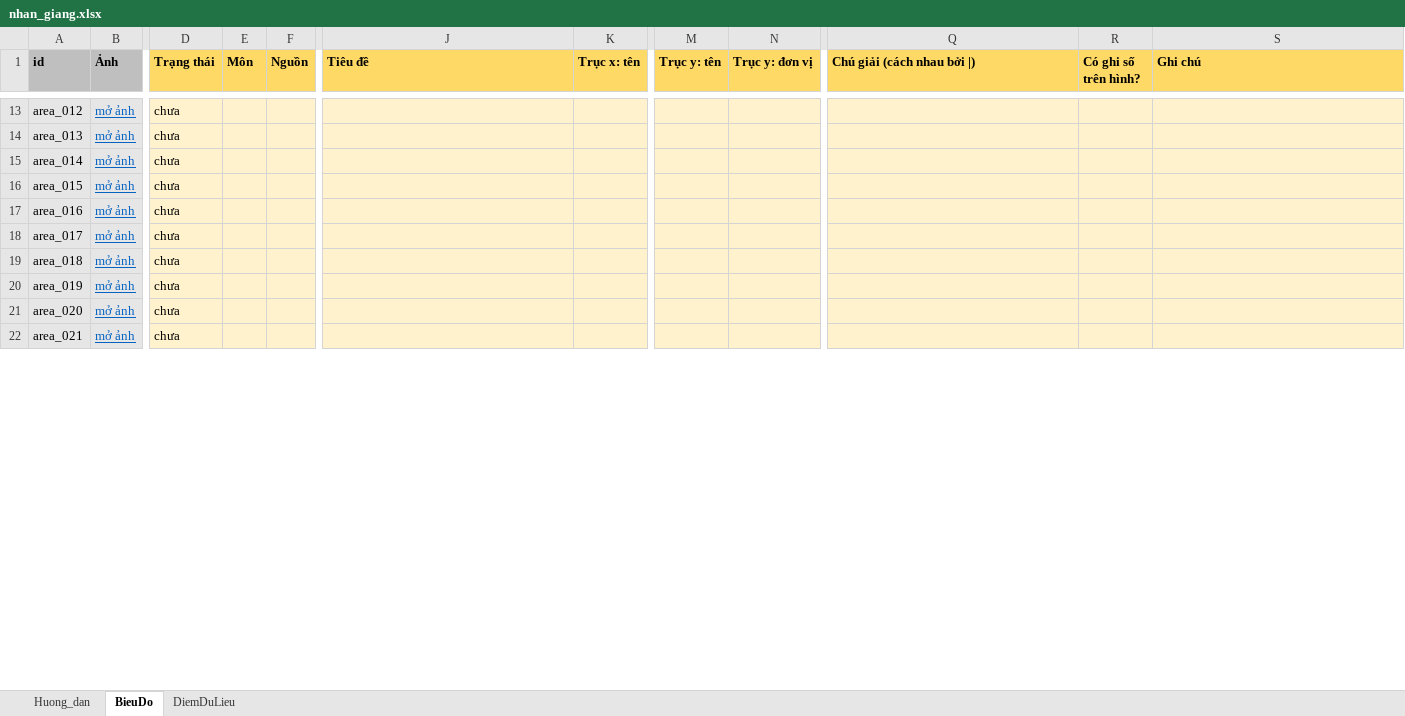
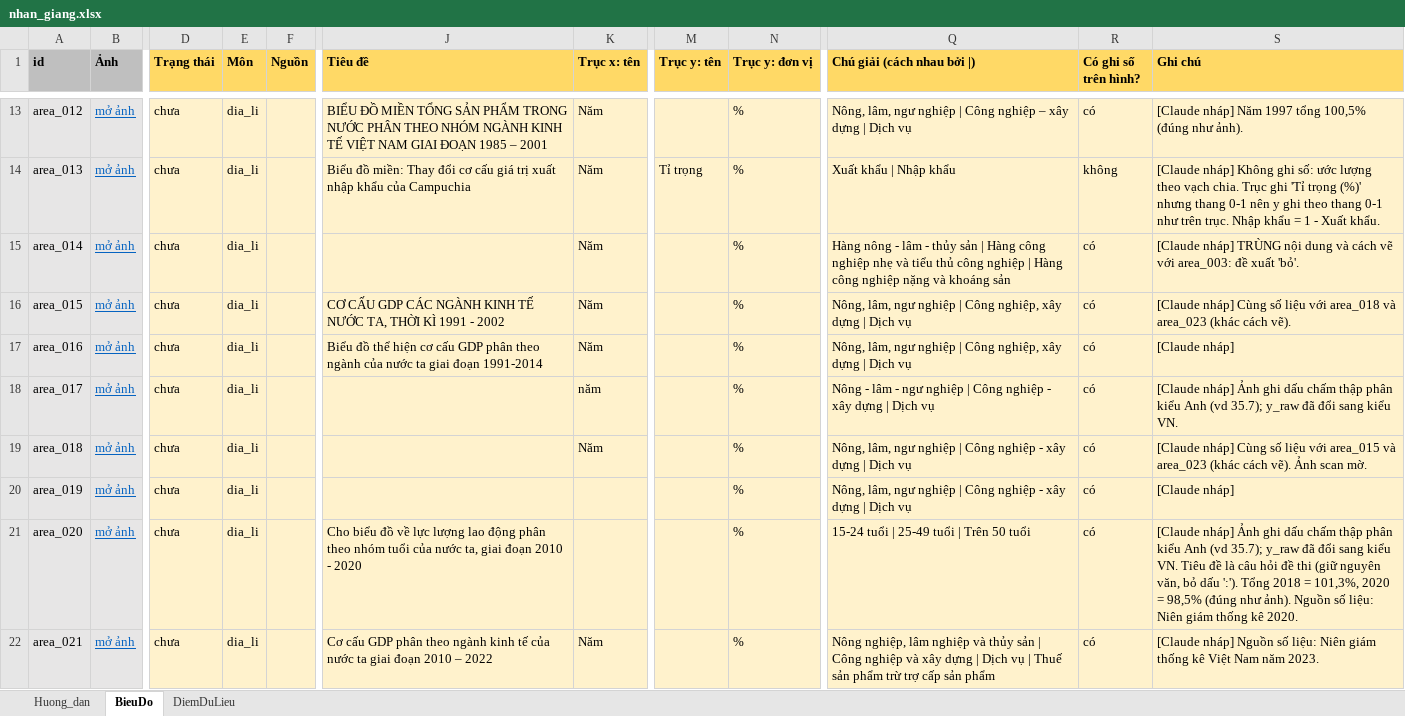
Before and after one commit to dangthihoangnganit6/V-ChartText, an Excel workbook: data/labeling/nhan_giang.xlsx, sheet BieuDo, drawn as a sheet; only a part is shown, gaps mark what is left out; values as stored, in another font and other column widths than the file's, no borders; conditional formats not drawn; the diff covers the shown part only; the diff names each change by its address in the sheet, - before the commit and + after, or states it on an @@ line.

```diff
--- a/data/labeling/nhan_giang.xlsx (sheet BieuDo)
+++ b/data/labeling/nhan_giang.xlsx (sheet BieuDo)
-E13:E22 (Môn): (empty)
+E13:E22 (Môn): dia_li
-J13 (Tiêu đề): (empty)
+J13 (Tiêu đề): BIỂU ĐỒ MIỀN TỔNG SẢN PHẨM TRONG NƯỚC PHÂN THEO NHÓM NGÀNH KINH TẾ VIỆT NAM GIAI ĐOẠN 1985 – 2001
-K13:K17 (Trục x: tên): (empty)
+K13:K17 (Trục x: tên): Năm
-N13:N22 (Trục y: đơn vị): (empty)
+N13:N22 (Trục y: đơn vị): %
-Q13 (Chú giải (cách nhau bởi |)): (empty)
+Q13 (Chú giải (cách nhau bởi |)): Nông, lâm, ngư nghiệp | Công nghiệp – xây dựng | Dịch vụ
-R13 (Có ghi số trên hình?): (empty)
+R13 (Có ghi số trên hình?): có
-S13 (Ghi chú): (empty)
+S13 (Ghi chú): [Claude nháp] Năm 1997 tổng 100,5% (đúng như ảnh).
-J14 (Tiêu đề): (empty)
+J14 (Tiêu đề): Biểu đồ miền: Thay đổi cơ cấu giá trị xuất nhập khẩu của Campuchia
-M14 (Trục y: tên): (empty)
+M14 (Trục y: tên): Tỉ trọng
-Q14 (Chú giải (cách nhau bởi |)): (empty)
+Q14 (Chú giải (cách nhau bởi |)): Xuất khẩu | Nhập khẩu
-R14 (Có ghi số trên hình?): (empty)
+R14 (Có ghi số trên hình?): không
-S14 (Ghi chú): (empty)
+S14 (Ghi chú): [Claude nháp] Không ghi số: ước lượng theo vạch chia. Trục ghi 'Tỉ trọng (%)' nhưng thang 0-1 nên y ghi theo thang 0-1 như trên trục. Nhập khẩu = 1 - Xuất khẩu.
-Q15 (Chú giải (cách nhau bởi |)): (empty)
+Q15 (Chú giải (cách nhau bởi |)): Hàng nông - lâm - thủy sản | Hàng công nghiệp nhẹ và tiểu thủ công nghiệp | Hàng công nghiệp nặng và khoáng sản
-R15:R22 (Có ghi số trên hình?): (empty)
+R15:R22 (Có ghi số trên hình?): có
-S15 (Ghi chú): (empty)
+S15 (Ghi chú): [Claude nháp] TRÙNG nội dung và cách vẽ với area_003: đề xuất 'bỏ'.
-J16 (Tiêu đề): (empty)
+J16 (Tiêu đề): CƠ CẤU GDP CÁC NGÀNH KINH TẾ NƯỚC TA, THỜI KÌ 1991 - 2002
-Q16:Q17 (Chú giải (cách nhau bởi |)): (empty)
+Q16:Q17 (Chú giải (cách nhau bởi |)): Nông, lâm, ngư nghiệp | Công nghiệp, xây dựng | Dịch vụ
-S16 (Ghi chú): (empty)
+S16 (Ghi chú): [Claude nháp] Cùng số liệu với area_018 và area_023 (khác cách vẽ).
-J17 (Tiêu đề): (empty)
+J17 (Tiêu đề): Biểu đồ thể hiện cơ cấu GDP phân theo ngành của nước ta giai đoạn 1991-2014
-S17 (Ghi chú): (empty)
+S17 (Ghi chú): [Claude nháp]
-K18 (Trục x: tên): (empty)
+K18 (Trục x: tên): năm
-Q18 (Chú giải (cách nhau bởi |)): (empty)
+Q18 (Chú giải (cách nhau bởi |)): Nông - lâm - ngư nghiệp | Công nghiệp - xây dựng | Dịch vụ
-S18 (Ghi chú): (empty)
+S18 (Ghi chú): [Claude nháp] Ảnh ghi dấu chấm thập phân kiểu Anh (vd 35.7); y_raw đã đổi sang kiểu VN.
-K19 (Trục x: tên): (empty)
+K19 (Trục x: tên): Năm
-Q19:Q20 (Chú giải (cách nhau bởi |)): (empty)
+Q19:Q20 (Chú giải (cách nhau bởi |)): Nông, lâm, ngư nghiệp | Công nghiệp - xây dựng | Dịch vụ
-S19 (Ghi chú): (empty)
+S19 (Ghi chú): [Claude nháp] Cùng số liệu với area_015 và area_023 (khác cách vẽ). Ảnh scan mờ.
-S20 (Ghi chú): (empty)
+S20 (Ghi chú): [Claude nháp]
-J21 (Tiêu đề): (empty)
+J21 (Tiêu đề): Cho biểu đồ về lực lượng lao động phân theo nhóm tuổi của nước ta, giai đoạn 2010 - 2020
-Q21 (Chú giải (cách nhau bởi |)): (empty)
+Q21 (Chú giải (cách nhau bởi |)): 15-24 tuổi | 25-49 tuổi | Trên 50 tuổi
-S21 (Ghi chú): (empty)
+S21 (Ghi chú): [Claude nháp] Ảnh ghi dấu chấm thập phân kiểu Anh (vd 35.7); y_raw đã đổi sang kiểu VN. Tiêu đề là câu hỏi đề thi (giữ nguyên văn, bỏ dấu ':'). Tổng 2018 = 101,3%, 2020 = 98,5% (đúng như ảnh). Nguồn số liệu: Niên giám thống kê 2020.
-J22 (Tiêu đề): (empty)
+J22 (Tiêu đề): Cơ cấu GDP phân theo ngành kinh tế của nước ta giai đoạn 2010 – 2022
-K22 (Trục x: tên): (empty)
+K22 (Trục x: tên): Năm
-Q22 (Chú giải (cách nhau bởi |)): (empty)
+Q22 (Chú giải (cách nhau bởi |)): Nông nghiệp, lâm nghiệp và thủy sản | Công nghiệp và xây dựng | Dịch vụ | Thuế sản phẩm trừ trợ cấp sản phẩm
-S22 (Ghi chú): (empty)
+S22 (Ghi chú): [Claude nháp] Nguồn số liệu: Niên giám thống kê Việt Nam năm 2023.
```
Also changed, not shown: 85 edited cells elsewhere in this sheet, sheet DiemDuLieu, 25 other files.
